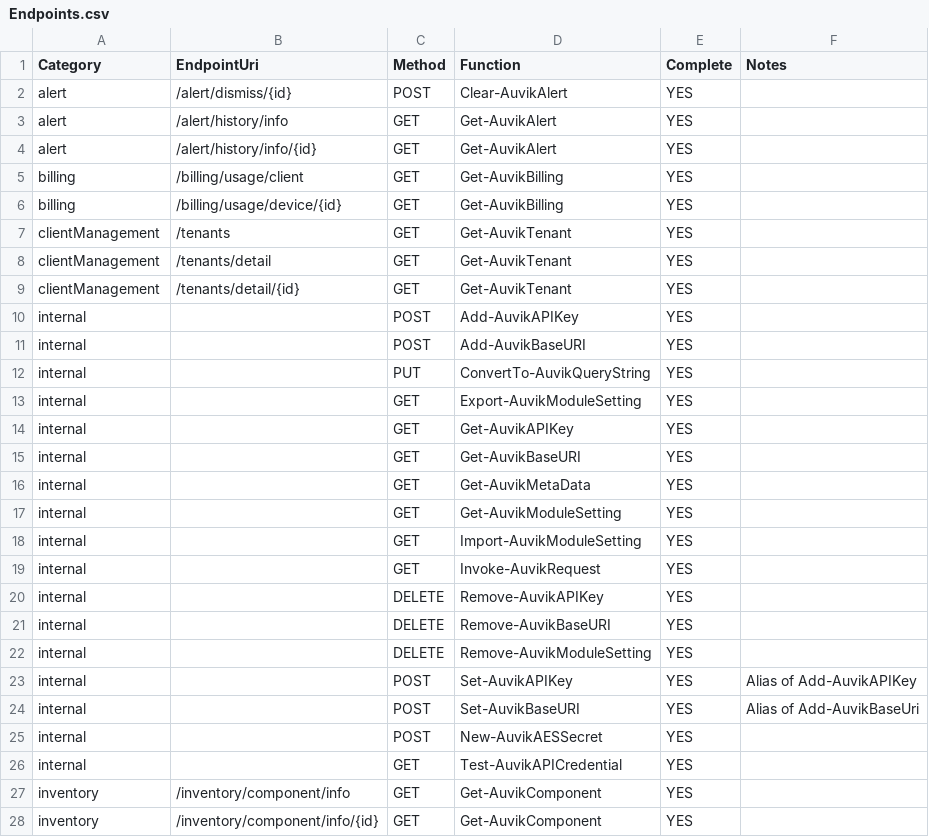
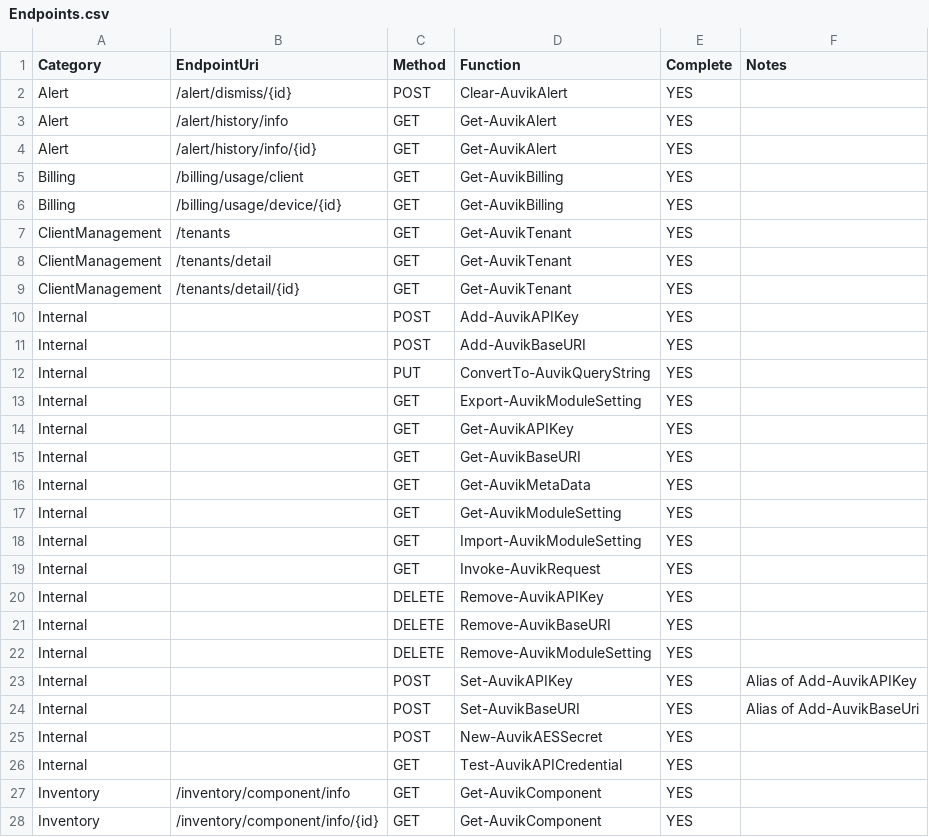
Before and after one commit to Celerium/Celerium.Auvik, a CSV file: docs/Endpoints.csv, drawn as a sheet; only a part is shown; the diff covers the shown part only.

```diff
--- a/docs/Endpoints.csv
+++ b/docs/Endpoints.csv
@@ -1,28 +1,28 @@
 Category,EndpointUri,Method,Function,Complete,Notes
-alert,/alert/dismiss/{id},POST,Clear-AuvikAlert,YES,
-alert,/alert/history/info,GET,Get-AuvikAlert,YES,
-alert,/alert/history/info/{id},GET,Get-AuvikAlert,YES,
-billing,/billing/usage/client,GET,Get-AuvikBilling,YES,
-billing,/billing/usage/device/{id},GET,Get-AuvikBilling,YES,
-clientManagement,/tenants,GET,Get-AuvikTenant,YES,
-clientManagement,/tenants/detail,GET,Get-AuvikTenant,YES,
-clientManagement,/tenants/detail/{id},GET,Get-AuvikTenant,YES,
-internal,,POST,Add-AuvikAPIKey,YES,
-internal,,POST,Add-AuvikBaseURI,YES,
-internal,,PUT,ConvertTo-AuvikQueryString,YES,
-internal,,GET,Export-AuvikModuleSetting,YES,
-internal,,GET,Get-AuvikAPIKey,YES,
-internal,,GET,Get-AuvikBaseURI,YES,
-internal,,GET,Get-AuvikMetaData,YES,
-internal,,GET,Get-AuvikModuleSetting,YES,
-internal,,GET,Import-AuvikModuleSetting,YES,
-internal,,GET,Invoke-AuvikRequest,YES,
-internal,,DELETE,Remove-AuvikAPIKey,YES,
-internal,,DELETE,Remove-AuvikBaseURI,YES,
-internal,,DELETE,Remove-AuvikModuleSetting,YES,
-internal,,POST,Set-AuvikAPIKey,YES,Alias of Add-AuvikAPIKey
-internal,,POST,Set-AuvikBaseURI,YES,Alias of Add-AuvikBaseUri
-internal,,POST,New-AuvikAESSecret,YES,
-internal,,GET,Test-AuvikAPICredential,YES,
-inventory,/inventory/component/info,GET,Get-AuvikComponent,YES,
-inventory,/inventory/component/info/{id},GET,Get-AuvikComponent,YES,
+Alert,/alert/dismiss/{id},POST,Clear-AuvikAlert,YES,
+Alert,/alert/history/info,GET,Get-AuvikAlert,YES,
+Alert,/alert/history/info/{id},GET,Get-AuvikAlert,YES,
+Billing,/billing/usage/client,GET,Get-AuvikBilling,YES,
+Billing,/billing/usage/device/{id},GET,Get-AuvikBilling,YES,
+ClientManagement,/tenants,GET,Get-AuvikTenant,YES,
+ClientManagement,/tenants/detail,GET,Get-AuvikTenant,YES,
+ClientManagement,/tenants/detail/{id},GET,Get-AuvikTenant,YES,
+Internal,,POST,Add-AuvikAPIKey,YES,
+Internal,,POST,Add-AuvikBaseURI,YES,
+Internal,,PUT,ConvertTo-AuvikQueryString,YES,
+Internal,,GET,Export-AuvikModuleSetting,YES,
+Internal,,GET,Get-AuvikAPIKey,YES,
+Internal,,GET,Get-AuvikBaseURI,YES,
+Internal,,GET,Get-AuvikMetaData,YES,
+Internal,,GET,Get-AuvikModuleSetting,YES,
+Internal,,GET,Import-AuvikModuleSetting,YES,
+Internal,,GET,Invoke-AuvikRequest,YES,
+Internal,,DELETE,Remove-AuvikAPIKey,YES,
+Internal,,DELETE,Remove-AuvikBaseURI,YES,
+Internal,,DELETE,Remove-AuvikModuleSetting,YES,
+Internal,,POST,Set-AuvikAPIKey,YES,Alias of Add-AuvikAPIKey
+Internal,,POST,Set-AuvikBaseURI,YES,Alias of Add-AuvikBaseUri
+Internal,,POST,New-AuvikAESSecret,YES,
+Internal,,GET,Test-AuvikAPICredential,YES,
+Inventory,/inventory/component/info,GET,Get-AuvikComponent,YES,
+Inventory,/inventory/component/info/{id},GET,Get-AuvikComponent,YES,
```
Also changed, not shown: 39 edited cells elsewhere in this file, 26 other files.
